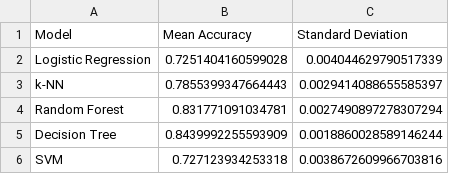
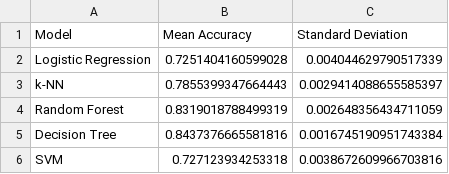
Before and after one commit to buithehai1994/marketing-campaign-streamlit, a CSV file: csv/cross_validation_results.csv, drawn as a sheet.

```diff
--- a/csv/cross_validation_results.csv
+++ b/csv/cross_validation_results.csv
@@ -3,4 +3,4 @@ Logistic Regression,0.7251404160599028,0.004044629790517339
 k-NN,0.7855399347664443,0.0029414088655585397
-Random Forest,0.831771091034781,0.0027490897278307294
-Decision Tree,0.8439992255593909,0.0018860028589146244
+Random Forest,0.8319018788499319,0.002648356434711059
+Decision Tree,0.8437376665581816,0.0016745190951743384
 SVM,0.727123934253318,0.0038672609966703816
```
Also changed, not shown: csv/decision_tree_optimization_results.csv, csv/rf_optimization_results.csv, 1 other file.
